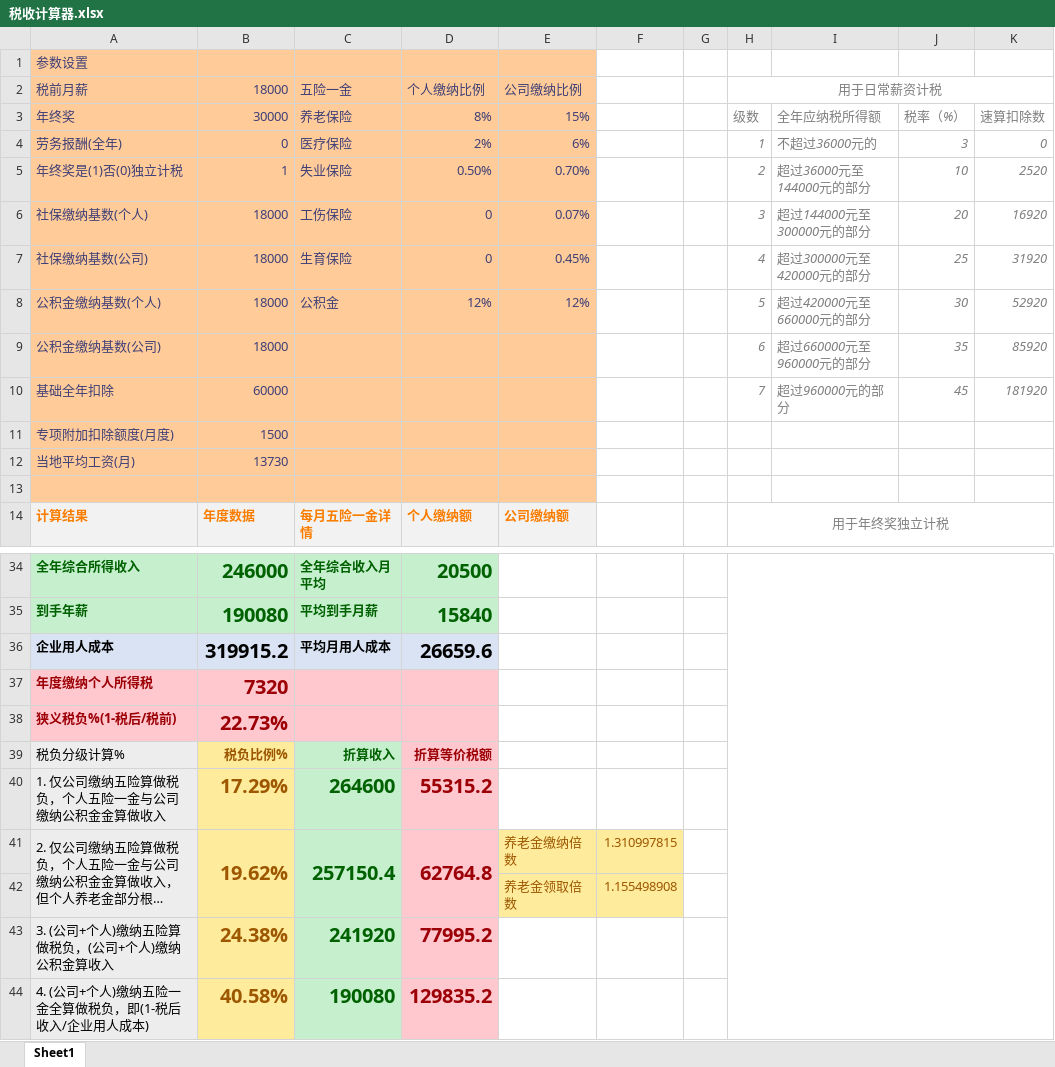
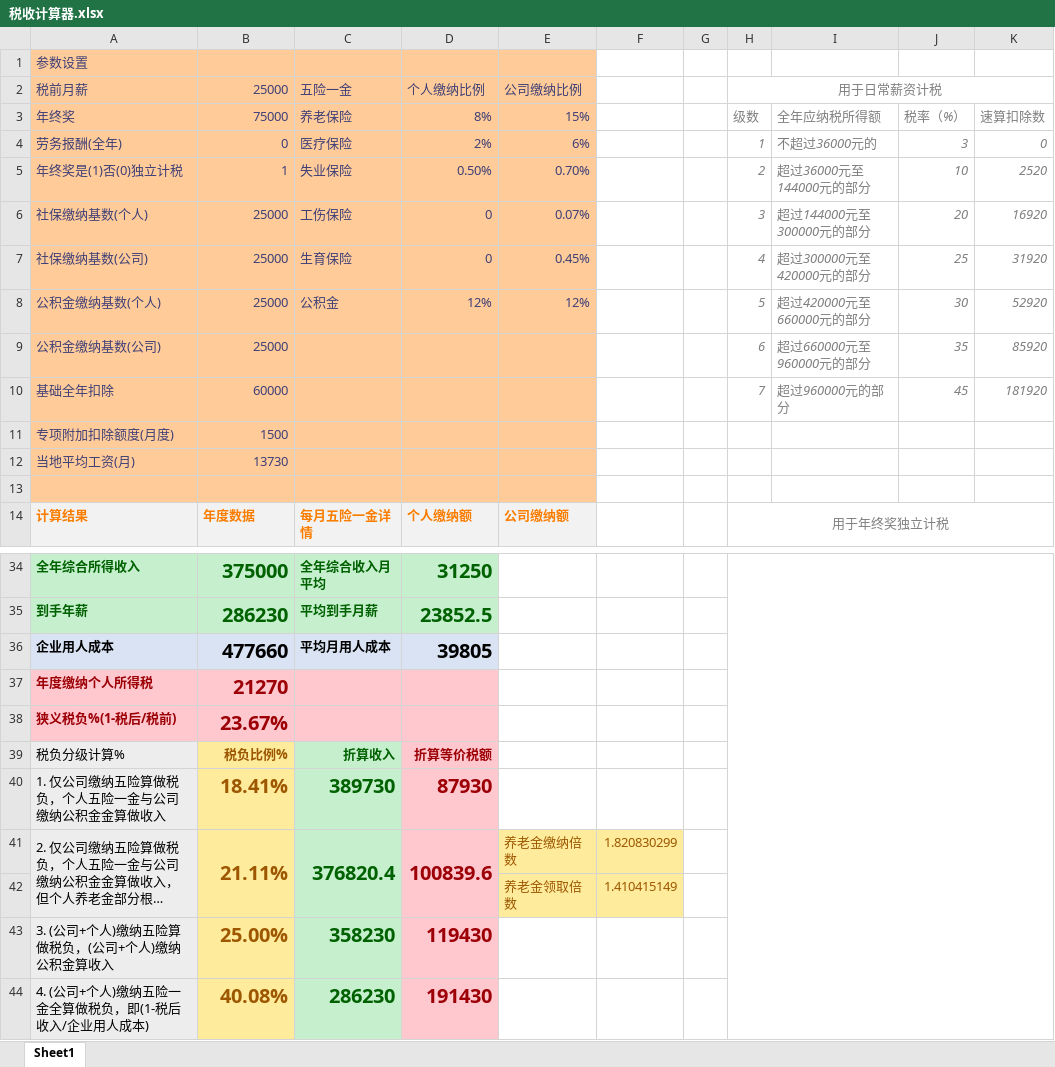
Before and after one commit to YoHoSo/tax-calculator-cn, an Excel workbook: 税收计算器.xlsx, sheet Sheet1, drawn as a sheet; only a part is shown, gaps mark what is left out; long unchanged cells end in …; values as stored, in another font and other column widths than the file's, no borders; the diff covers the shown part only; the diff names each change by its address in the sheet, - before the commit and + after, or states it on an @@ line.

```diff
--- a/税收计算器.xlsx (sheet Sheet1)
+++ b/税收计算器.xlsx (sheet Sheet1)
-B2: 18000
+B2: 25000
-B3 (25000): 30000
+B3 (25000): 75000
-B6:B9 (25000): 18000
+B6:B9 (25000): 25000
-B34 (25000): 246000
+B34 (25000): 375000
-D34 (个人缴纳比例): 20500
+D34 (个人缴纳比例): 31250
-B35 (25000): 190080
+B35 (25000): 286230
-D35 (个人缴纳比例): 15840
+D35 (个人缴纳比例): 23852.5
-B36 (25000): 319915.2
+B36 (25000): 477660
-D36 (个人缴纳比例): 26659.6
+D36 (个人缴纳比例): 39805
-B37 (25000): 7320
+B37 (25000): 21270
-B38 (25000): 22.73%
+B38 (25000): 23.67%
-B40 (25000): 17.29%
+B40 (25000): 18.41%
-C40 (五险一金): 264600
+C40 (五险一金): 389730
-D40 (个人缴纳比例): 55315.2
+D40 (个人缴纳比例): 87930
-B41 (25000): 19.62%
+B41 (25000): 21.11%
-C41 (五险一金): 257150.4
+C41 (五险一金): 376820.4
-D41 (个人缴纳比例): 62764.8
+D41 (个人缴纳比例): 100839.6
-F41: 1.310997815
+F41: 1.820830299
-F42: 1.155498908
+F42: 1.410415149
-B43 (25000): 24.38%
+B43 (25000): 25.00%
-C43 (五险一金): 241920
+C43 (五险一金): 358230
-D43 (个人缴纳比例): 77995.2
+D43 (个人缴纳比例): 119430
-B44 (25000): 40.58%
+B44 (25000): 40.08%
-C44 (五险一金): 190080
+C44 (五险一金): 286230
-D44 (个人缴纳比例): 129835.2
+D44 (个人缴纳比例): 191430
```
Also changed, not shown: 33 edited cells elsewhere in this sheet, 1 other file.
